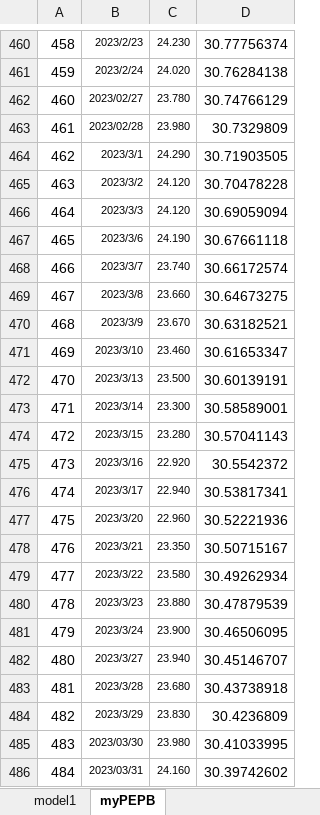
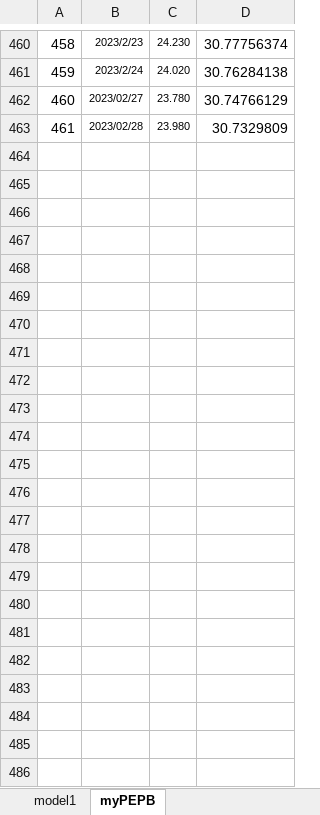
Before and after one commit to laienwei/valuationquan, an Excel workbook: lai/valuationquan/szseinnovation100index/szseinnovation100indexmodel1.xlsx, sheet myPEPB, drawn as a sheet; only a part is shown, gaps mark what is left out; values as stored, in another font and other column widths than the file's, no borders; the diff names each change by its address in the sheet, - before the commit and + after, or states it on an @@ line.

Commit message:
for valuationquan1

```diff
--- a/lai/valuationquan/szseinnovation100index/szseinnovation100indexmodel1.xlsx (sheet myPEPB)
+++ b/lai/valuationquan/szseinnovation100index/szseinnovation100indexmodel1.xlsx (sheet myPEPB)
-row 464: 462 | 2023/3/1 | 24.290 | 30.71903505
-row 465: 463 | 2023/3/2 | 24.120 | 30.70478228
-row 466: 464 | 2023/3/3 | 24.120 | 30.69059094
-row 467: 465 | 2023/3/6 | 24.190 | 30.67661118
-row 468: 466 | 2023/3/7 | 23.740 | 30.66172574
-row 469: 467 | 2023/3/8 | 23.660 | 30.64673275
-row 470: 468 | 2023/3/9 | 23.670 | 30.63182521
-row 471: 469 | 2023/3/10 | 23.460 | 30.61653347
-row 472: 470 | 2023/3/13 | 23.500 | 30.60139191
-row 473: 471 | 2023/3/14 | 23.300 | 30.58589001
-row 474: 472 | 2023/3/15 | 23.280 | 30.57041143
-row 475: 473 | 2023/3/16 | 22.920 | 30.5542372
-row 476: 474 | 2023/3/17 | 22.940 | 30.53817341
-row 477: 475 | 2023/3/20 | 22.960 | 30.52221936
-row 478: 476 | 2023/3/21 | 23.350 | 30.50715167
-row 479: 477 | 2023/3/22 | 23.580 | 30.49262934
-row 480: 478 | 2023/3/23 | 23.880 | 30.47879539
-row 481: 479 | 2023/3/24 | 23.900 | 30.46506095
-row 482: 480 | 2023/3/27 | 23.940 | 30.45146707
-row 483: 481 | 2023/3/28 | 23.680 | 30.43738918
-row 484: 482 | 2023/3/29 | 23.830 | 30.4236809
-row 485: 483 | 2023/03/30 | 23.980 | 30.41033995
-row 486: 484 | 2023/03/31 | 24.160 | 30.39742602
```
Also changed, not shown: charts or pictures, lai/valuationquan/CNIESG300index/CNIESG300indexmodel1.xlsx.
